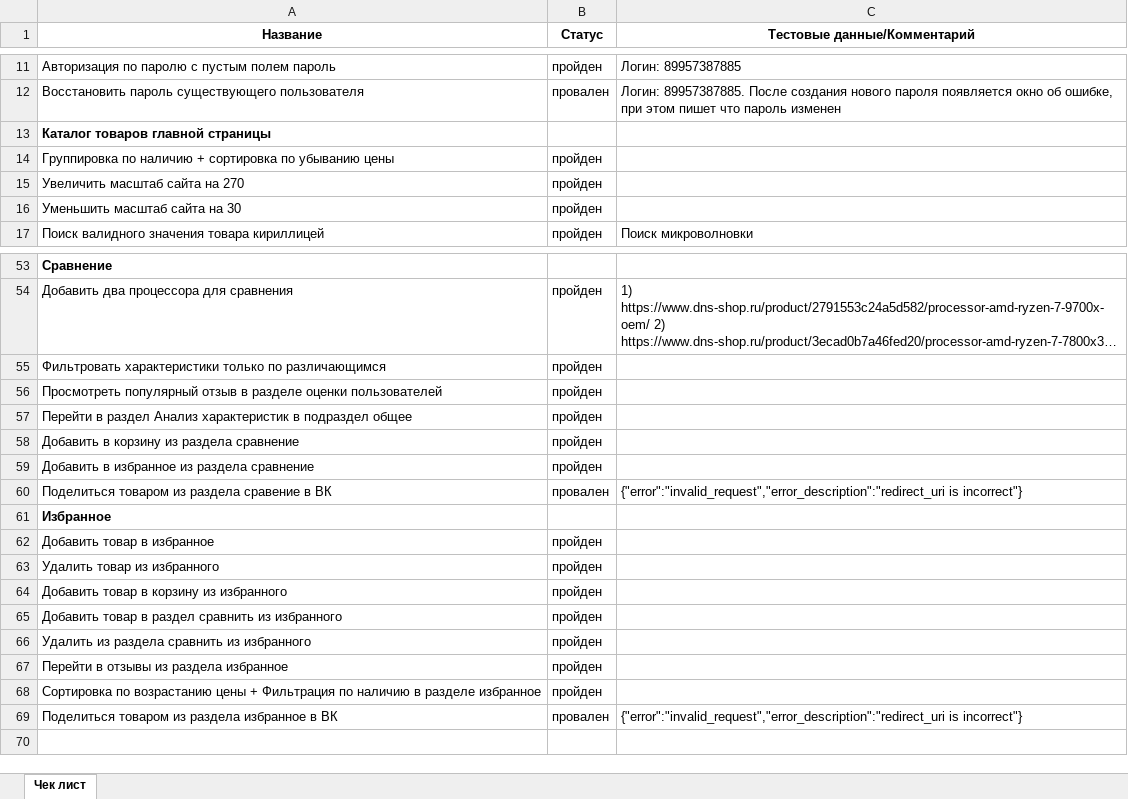
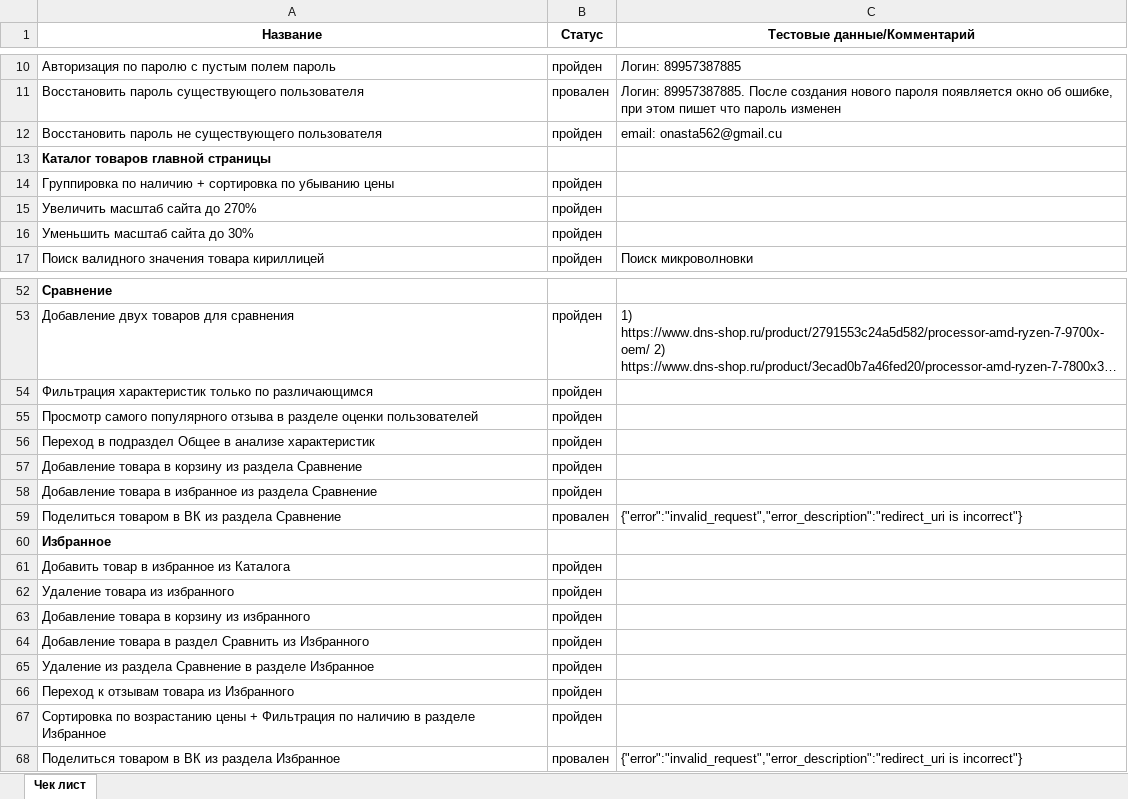
Before and after one commit to AnastasiaOvsyannikova/Testing, an Excel workbook: Чек лист.xlsx, sheet Чек лист, drawn as a sheet; only a part is shown, gaps mark what is left out; long unchanged cells end in …; values as stored, in another font and other column widths than the file's, no borders; conditional formats not drawn; addresses are those after the commit; the diff covers the shown part only; the diff names each change by its address in the sheet, - before the commit and + after, or states it on an @@ line.

```diff
--- a/Чек лист.xlsx (sheet Чек лист)
+++ b/Чек лист.xlsx (sheet Чек лист)
+row 12: Восстановить пароль не существующего пользователя | пройден | email: onasta562@gmail.cu
-A15 (Название): Увеличить масштаб сайта на 270
+A15 (Название): Увеличить масштаб сайта до 270%
-A16 (Название): Уменьшить масштаб сайта на 30
+A16 (Название): Уменьшить масштаб сайта до 30%
-A53 (Название): Добавить два процессора для сравнения
+A53 (Название): Добавление двух товаров для сравнения
-A54 (Название): Фильтровать характеристики только по…
+A54 (Название): Фильтрация характеристик только по…
-A55 (Название): Просмотреть популярный отзыв в разделе…
+A55 (Название): Просмотр самого популярного отзыва в разделе…
-A56 (Название): Перейти в раздел Анализ характеристик в подраздел общее
+A56 (Название): Переход в подраздел Общее в анализе характеристик
-A57 (Название): Добавить в корзину из раздела сравнение
+A57 (Название): Добавление товара в корзину из раздела Сравнение
-A58 (Название): Добавить в избранное из раздела сравнение
+A58 (Название): Добавление товара в избранное из раздела Сравнение
-A59 (Название): Поделиться товаром из раздела сравение в ВК
+A59 (Название): Поделиться товаром в ВК из раздела Сравнение
-A61 (Название): Добавить товар в избранное
+A61 (Название): Добавить товар в избранное из Каталога
-A62 (Название): Удалить товар из избранного
+A62 (Название): Удаление товара из избранного
-A63 (Название): Добавить товар в корзину из избранного
+A63 (Название): Добавление товара в корзину из избранного
-A64 (Название): Добавить товар в раздел сравнить из избранного
+A64 (Название): Добавление товара в раздел Сравнить из Избранного
-A65 (Название): Удалить из раздела сравнить из избранного
+A65 (Название): Удаление из раздела Сравнение в разделе Избранное
-A66 (Название): Перейти в отзывы из раздела избранное
+A66 (Название): Переход к отзывам товара из Избранного
-A67 (Название): …в разделе избранное
+A67 (Название): …в разделе Избранное
-A68 (Название): Поделиться товаром из раздела избранное в ВК
+A68 (Название): Поделиться товаром в ВК из раздела Избранное
```
Also changed, not shown: 3 added rows, 5 removed rows and 23 edited cells elsewhere in this sheet, 1 other file.
